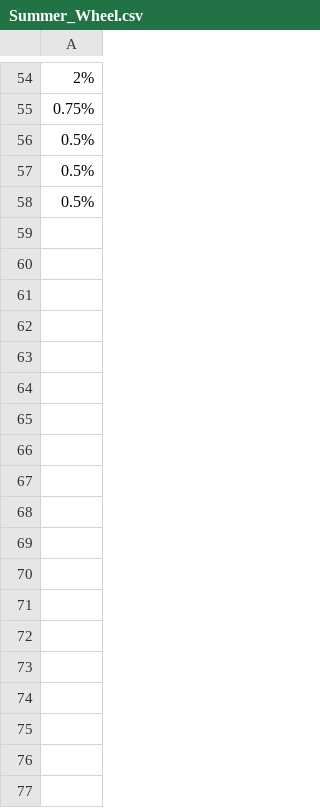
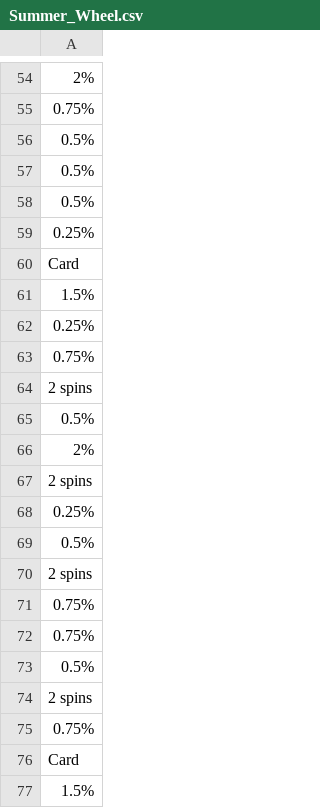
Before and after one commit to hwetsman/Fold_Wheel_Metrics, a CSV file: Summer_Wheel.csv, drawn as a sheet; only a part is shown, gaps mark what is left out; the diff names each change by its address in the sheet, - before the commit and + after, or states it on an @@ line.

Commit message:
Data: add spins

```diff
--- a/Summer_Wheel.csv
+++ b/Summer_Wheel.csv
+row 59: 0.25%
+row 60: Card
+row 61: 1.5%
+row 62: 0.25%
+row 63: 0.75%
+row 64: 2 spins
+row 65: 0.5%
+row 66: 2%
+row 67: 2 spins
+row 68: 0.25%
+row 69: 0.5%
+row 70: 2 spins
+row 71: 0.75%
+row 72: 0.75%
+row 73: 0.5%
+row 74: 2 spins
+row 75: 0.75%
+row 76: Card
+row 77: 1.5%
```
